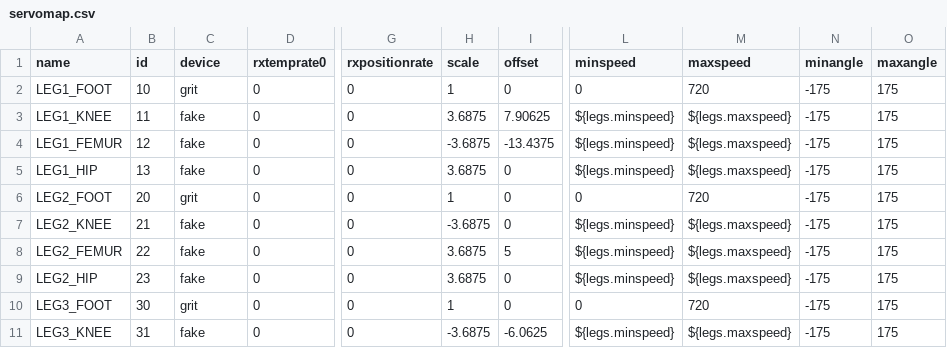
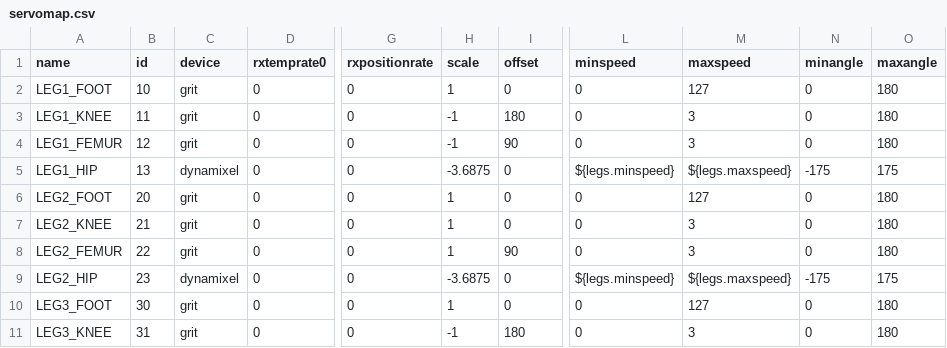
Before and after one commit to wmacevoy/grit, a CSV file: setup/servomap.csv, drawn as a sheet; only a part is shown, gaps mark what is left out; the diff covers the shown part only; the diff names each change by its address in the sheet, - before the commit and + after, or states it on an @@ line.

Commit message:
servos

```diff
--- a/setup/servomap.csv
+++ b/setup/servomap.csv
-M2 (maxspeed): 720
+M2 (maxspeed): 127
-N2:N4 (minangle): -175
+N2:N4 (minangle): 0
-O2:O4 (maxangle): 175
+O2:O4 (maxangle): 180
-C3:C4 (device): fake
+C3:C4 (device): grit
-H3 (scale): 3.6875
+H3 (scale): -1
-I3 (offset): 7.90625
+I3 (offset): 180
-L3:L4 (minspeed): ${legs.minspeed}
+L3:L4 (minspeed): 0
-M3:M4 (maxspeed): ${legs.maxspeed}
+M3:M4 (maxspeed): 3
-H4 (scale): -3.6875
+H4 (scale): -1
-I4 (offset): -13.4375
+I4 (offset): 90
-C5 (device): fake
+C5 (device): dynamixel
-H5 (scale): 3.6875
+H5 (scale): -3.6875
-M6 (maxspeed): 720
+M6 (maxspeed): 127
-N6:N8 (minangle): -175
+N6:N8 (minangle): 0
-O6:O8 (maxangle): 175
+O6:O8 (maxangle): 180
-C7:C8 (device): fake
+C7:C8 (device): grit
-H7 (scale): -3.6875
+H7 (scale): 1
-L7:L8 (minspeed): ${legs.minspeed}
+L7:L8 (minspeed): 0
-M7:M8 (maxspeed): ${legs.maxspeed}
+M7:M8 (maxspeed): 3
-H8 (scale): 3.6875
+H8 (scale): 1
-I8 (offset): 5
+I8 (offset): 90
-C9 (device): fake
+C9 (device): dynamixel
-H9 (scale): 3.6875
+H9 (scale): -3.6875
-M10 (maxspeed): 720
+M10 (maxspeed): 127
-N10:N11 (minangle): -175
+N10:N11 (minangle): 0
-O10:O11 (maxangle): 175
+O10:O11 (maxangle): 180
-C11 (device): fake
+C11 (device): grit
-H11 (scale): -3.6875
+H11 (scale): -1
-I11 (offset): -6.0625
+I11 (offset): 180
-L11 (minspeed): ${legs.minspeed}
+L11 (minspeed): 0
-M11 (maxspeed): ${legs.maxspeed}
+M11 (maxspeed): 3
```
Also changed, not shown: 23 edited cells elsewhere in this file, 4 other files.
